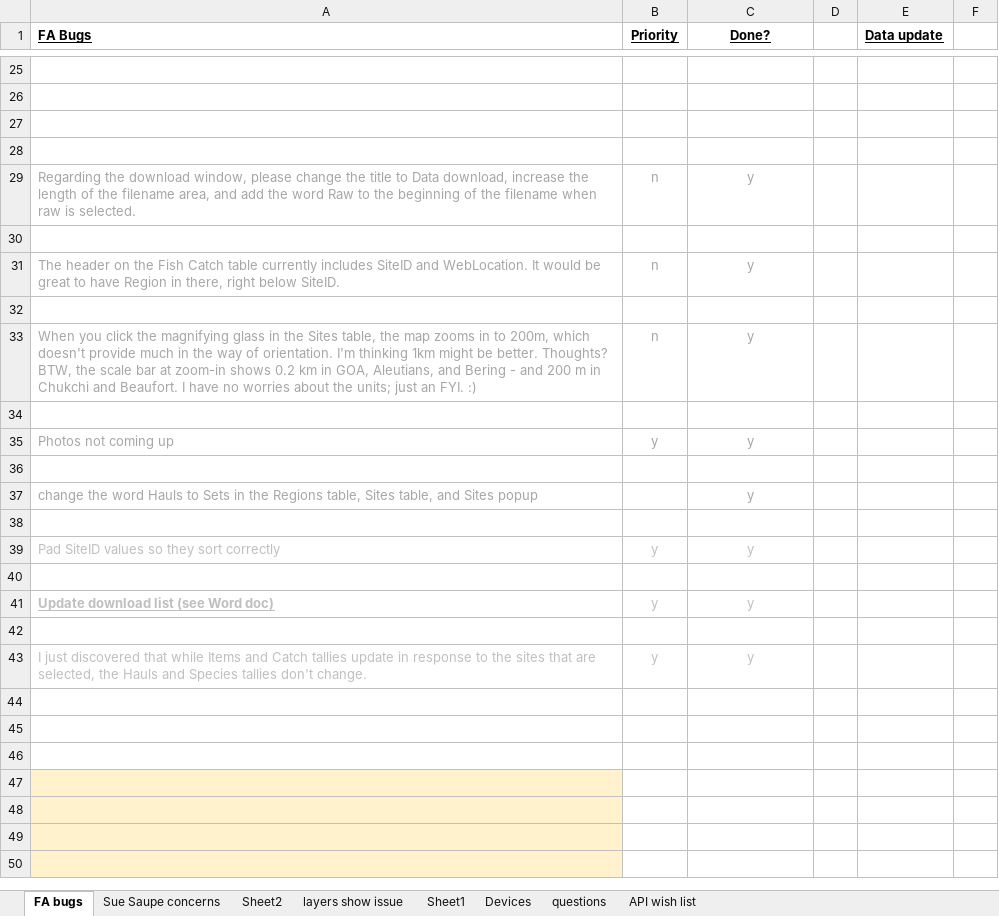
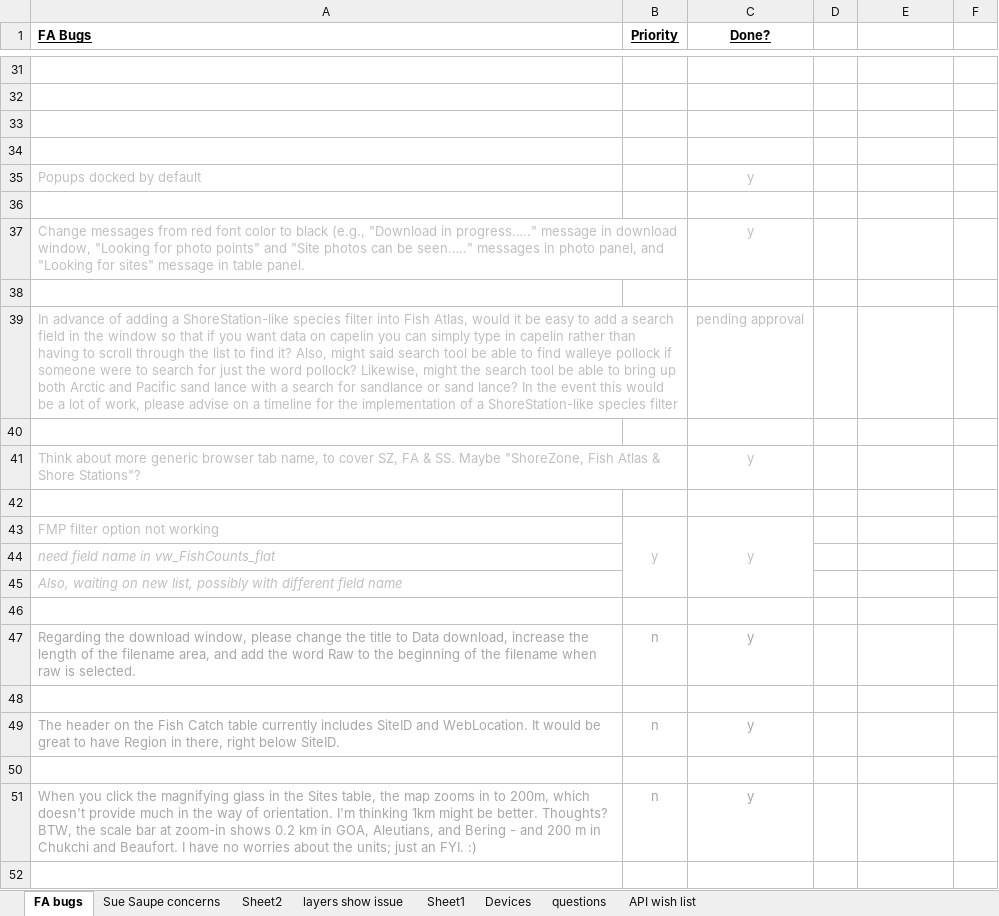
Before and after one commit to JimNoel/ShoreZoneDev_June2024, an Excel workbook: Docs/SZ JS site issues.xlsx, sheet FA bugs, drawn as a sheet; only a part is shown, gaps mark what is left out; the shorter side is filled out with more unchanged rows; values as stored, in another font and other column widths than the file's, no borders; charts and pictures not drawn; the diff covers the shown part only; the diff names each change by its address in the sheet, - before the commit and + after, or states it on an @@ line.

Commit message:
searchable DD, popup positioning

```diff
--- a/Docs/SZ JS site issues.xlsx (sheet FA bugs)
+++ b/Docs/SZ JS site issues.xlsx (sheet FA bugs)
-E1: Data update
+E1: (empty)
+row 34: (empty)
+row 35: Popups docked by default |  | y
+row 36: (empty)
+row 37: Change messages from red font color to black (e.g., "Download in progress….." message in download window, "Looking for photo points" and "Site photos can be seen….." messages in photo panel, and "Looking for sites" message in table panel. |  | y
+row 38: (empty)
+row 39: In advance of adding a ShoreStation-like species filter into Fish Atlas, would it be easy to add a search field in the window so that if you want data on capelin you can simply type in capelin rather than having to scroll through the list to find it? Also, might said search tool be able to find walleye pollock if someone were to search for just the word pollock? Likewise, might the search tool be able to bring up both Arctic and Pacific sand lance with a search for sandlance or sand lance? In the event this would be a lot of work, please advise on a timeline for the implementation of a ShoreStation-like species filter |  | pending approval
+row 40: (empty)
+row 41: Think about more generic browser tab name, to cover SZ, FA & SS. Maybe "ShoreZone, Fish Atlas & Shore Stations"? |  | y
+row 42: (empty)
+row 43: FMP filter option not working | y | y
@@ row 4 moved to row 44: need field name in vw_FishCounts_flat @@
+row 45: Also, waiting on new list, possibly with different field name
```
Also changed, not shown: 10 added rows, 3 removed rows and 1 edited cell elsewhere in this sheet, charts or pictures, 5 other files.
